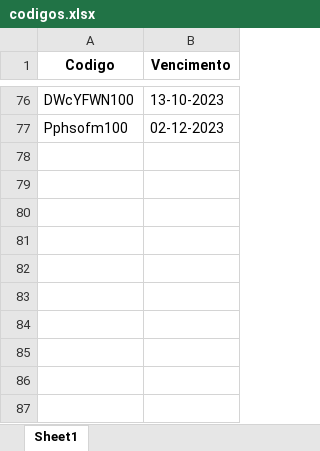
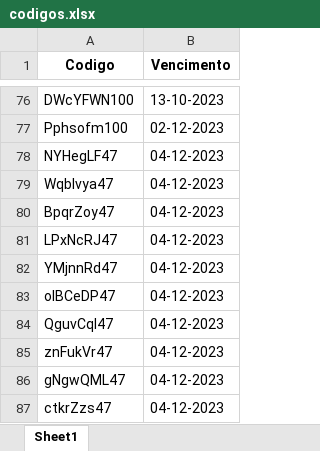
Before and after one commit to KristoferBorges/training-exercises, an Excel workbook: Hardcore/codigos.xlsx, sheet Sheet1, drawn as a sheet; only a part is shown, gaps mark what is left out; values as stored, in another font and other column widths than the file's, no borders; the diff names each change by its address in the sheet, - before the commit and + after, or states it on an @@ line.

```diff
--- a/Hardcore/codigos.xlsx (sheet Sheet1)
+++ b/Hardcore/codigos.xlsx (sheet Sheet1)
+row 78: NYHegLF47 | 04-12-2023
+row 79: WqbIvya47 | 04-12-2023
+row 80: BpqrZoy47 | 04-12-2023
+row 81: LPxNcRJ47 | 04-12-2023
+row 82: YMjnnRd47 | 04-12-2023
+row 83: olBCeDP47 | 04-12-2023
+row 84: QguvCqI47 | 04-12-2023
+row 85: znFukVr47 | 04-12-2023
+row 86: gNgwQML47 | 04-12-2023
+row 87: ctkrZzs47 | 04-12-2023
```
Also changed, not shown: 1 other file.
